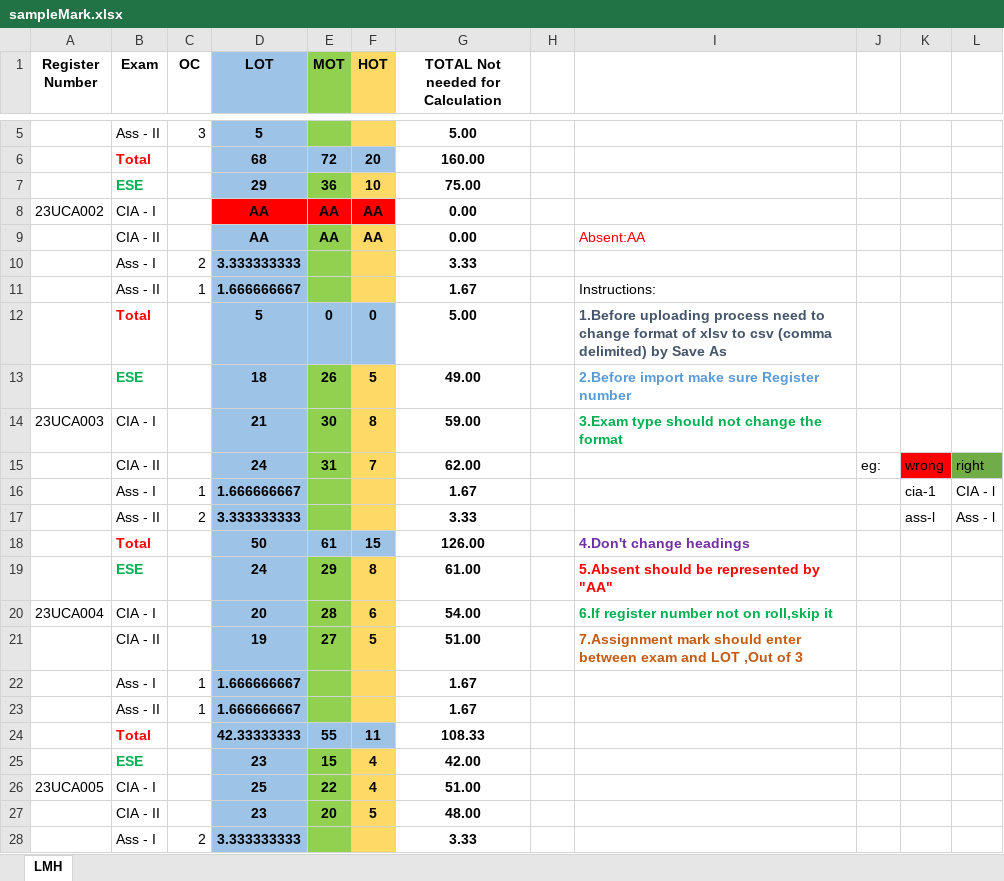
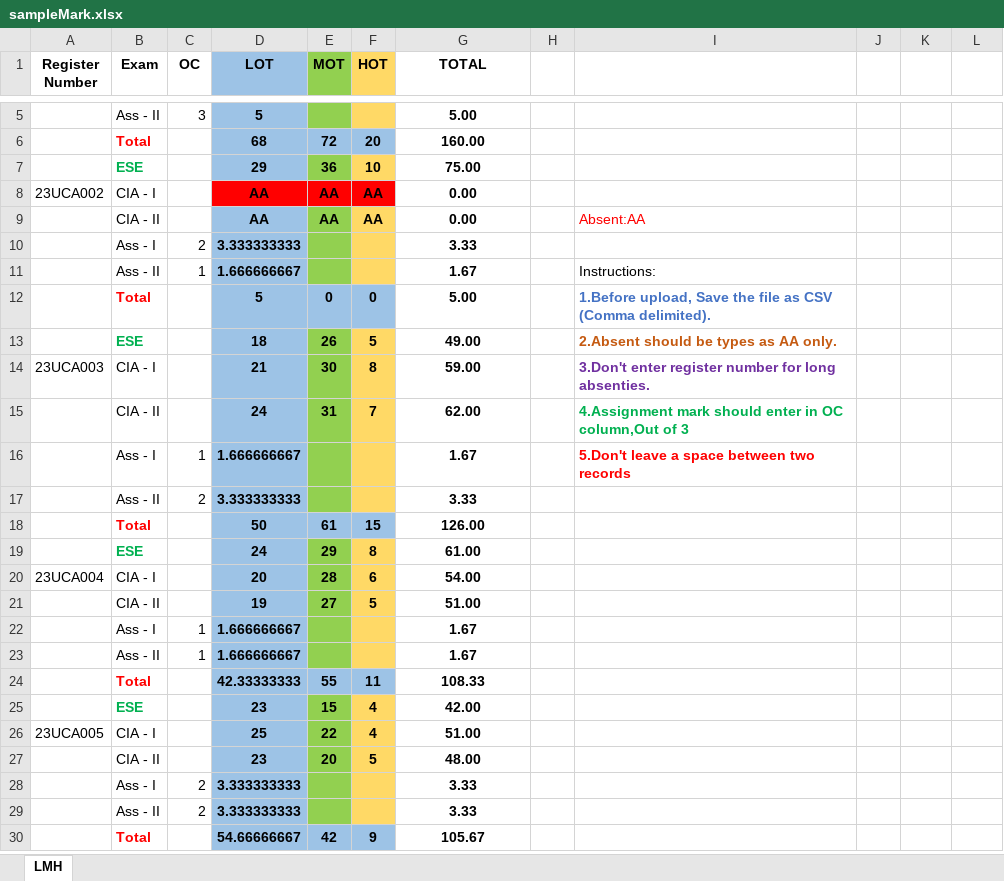
Before and after one commit to moohamedsalman93/OBE_Client, an Excel workbook: src/assets/sampleMark.xlsx, sheet LMH, drawn as a sheet; only a part is shown, gaps mark what is left out; the shorter side is filled out with more unchanged rows; values as stored, in another font and other column widths than the file's, no borders; the diff names each change by its address in the sheet, - before the commit and + after, or states it on an @@ line.

```diff
--- a/src/assets/sampleMark.xlsx (sheet LMH)
+++ b/src/assets/sampleMark.xlsx (sheet LMH)
-G1: TOTAL Not needed for Calculation
+G1: TOTAL
-I12: 1.Before uploading process need to change format of xlsv to csv (comma delimited) by Save As
+I12: 1.Before upload, Save the file as CSV (Comma delimited).
-I12 text colour: #44546A
+I12 text colour: #4472C4
-I13: 2.Before import make sure Register number
+I13: 2.Absent should be types as AA only.
-I13 text colour: #5B9BD5
+I13 text colour: #C55A11
-I14: 3.Exam type should not change the format
+I14: 3.Don't enter register number for long absenties.
-I14 text colour: #00B050
+I14 text colour: #7030A0
-I15: (empty)
+I15: 4.Assignment mark should enter in OC column,Out of 3
-J15: eg:
+J15: (empty)
-K15: wrong
+K15: (empty)
-K15 fill: #FF0000
+K15 fill: none
-L15: right
+L15: (empty)
-L15 fill: #70AD47
+L15 fill: none
-I16: (empty)
+I16: 5.Don't leave a space between two records
-K16: cia-1
+K16: (empty)
-L16: CIA - l
+L16: (empty)
-K17: ass-l
+K17: (empty)
-L17: Ass - l
+L17: (empty)
-I18: 4.Don't change headings
+I18: (empty)
-I19: 5.Absent should be represented by "AA"
+I19: (empty)
-I20: 6.If register number not on roll,skip it
+I20: (empty)
-I21: 7.Assignment mark should enter between exam and LOT ,Out of 3
+I21: (empty)
```
Also changed, not shown: 24 other files.
